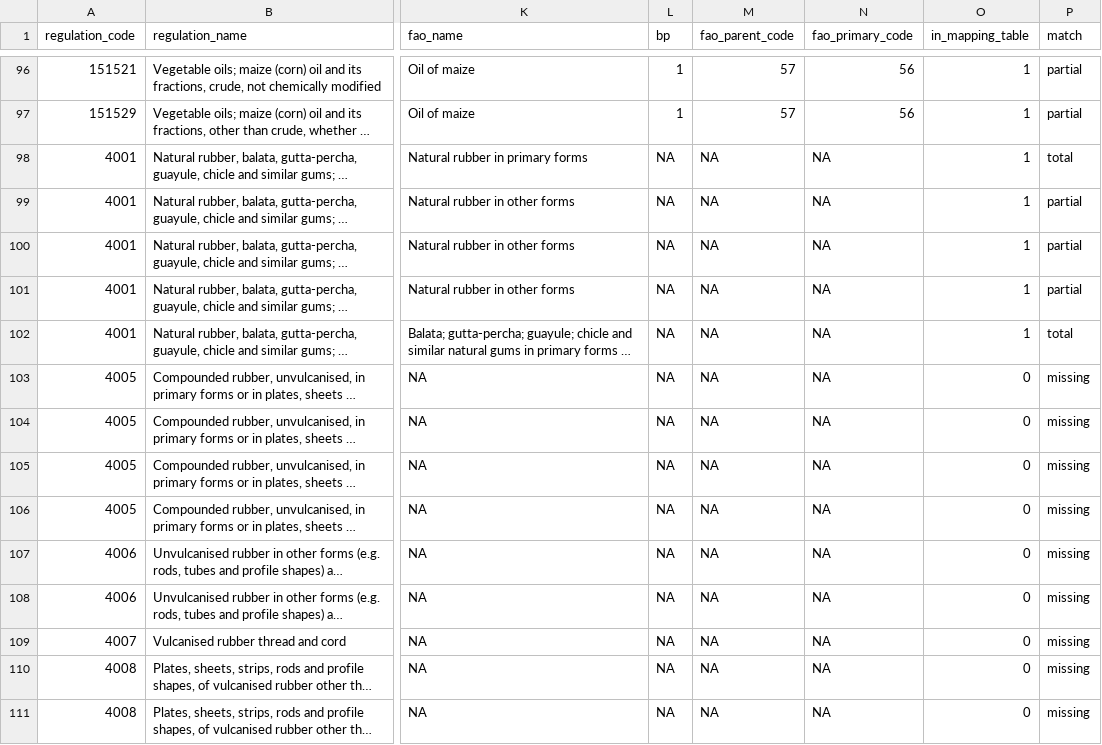
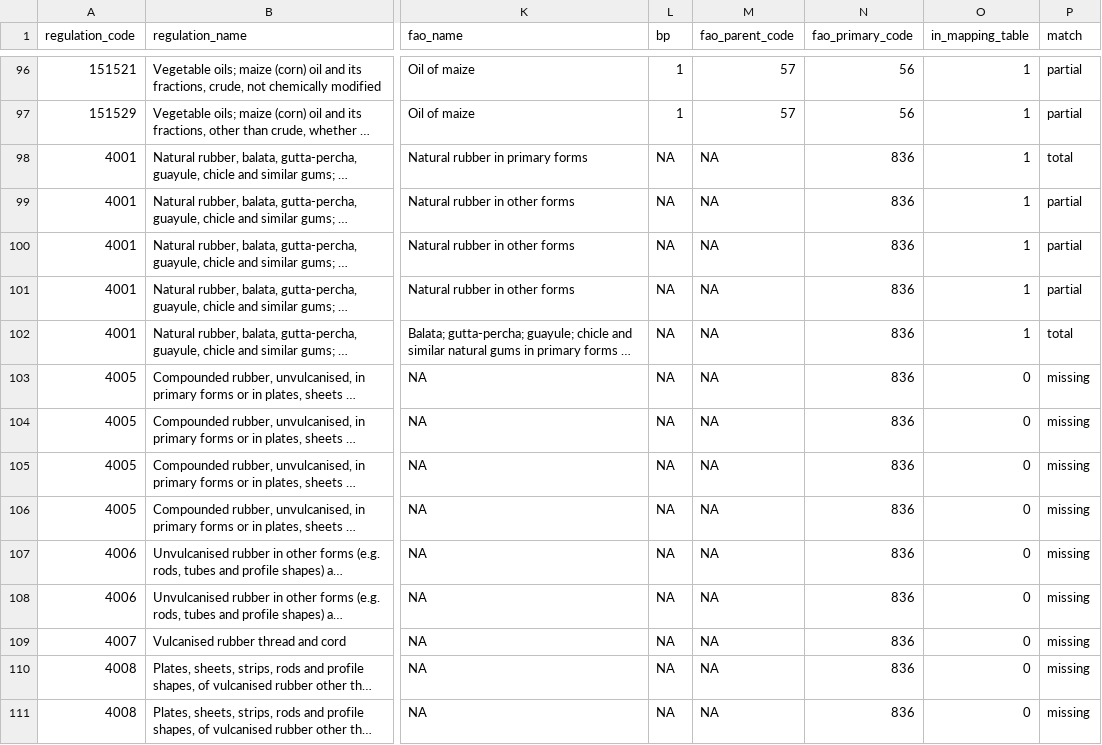
Before and after one commit to paulrougieux/biotrade, a CSV file: biotrade/config_data/regulation_products.csv, drawn as a sheet; only a part is shown, gaps mark what is left out; long unchanged cells end in …; the diff covers the shown part only; the diff names each change by its address in the sheet, - before the commit and + after, or states it on an @@ line.

Commit message:
added fao primary code for rubber products

```diff
--- a/biotrade/config_data/regulation_products.csv
+++ b/biotrade/config_data/regulation_products.csv
-N98:N111 (fao_primary_code): NA
+N98:N111 (fao_primary_code): 836
```
Also changed, not shown: 60 edited cells elsewhere in this file.
